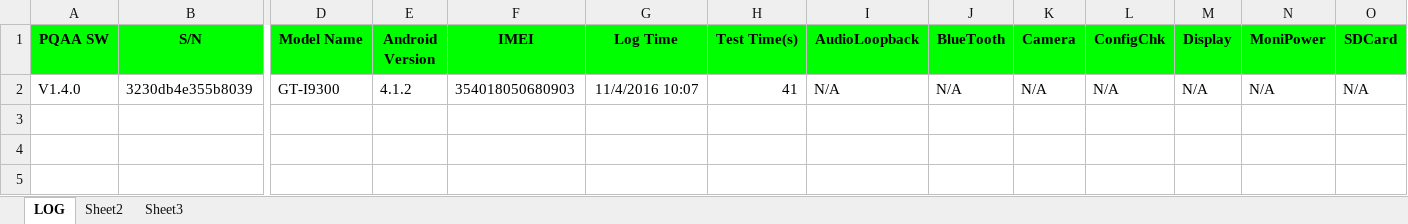
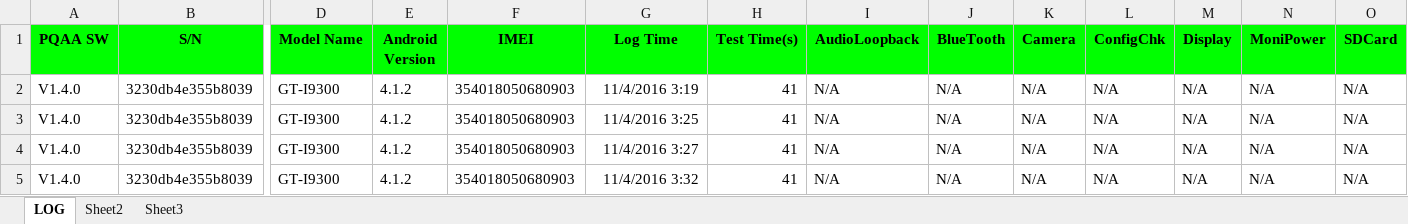
Before and after one commit to IvanJLZhang/MultiControl, an Excel workbook: MultiControl/bin/Debug/log/GT-I9300/20161104/3230db4e355b8039.xlsx, sheet LOG, drawn as a sheet; only a part is shown, gaps mark what is left out; values as stored, in another font and other column widths than the file's, no borders; rows hold the shown columns only; the diff names each change by its address in the sheet, - before the commit and + after, or states it on an @@ line.

```diff
--- a/MultiControl/bin/Debug/log/GT-I9300/20161104/3230db4e355b8039.xlsx (sheet LOG)
+++ b/MultiControl/bin/Debug/log/GT-I9300/20161104/3230db4e355b8039.xlsx (sheet LOG)
-G2 (Log Time): 11/4/2016 10:07
+G2 (Log Time): 11/4/2016 3:19
+row 3: V1.4.0 | 3230db4e355b8039 | GT-I9300 | 4.1.2 | 354018050680903 | 11/4/2016 3:25 | 41 | N/A | N/A | N/A | N/A | N/A | N/A | N/A
+row 4: V1.4.0 | 3230db4e355b8039 | GT-I9300 | 4.1.2 | 354018050680903 | 11/4/2016 3:27 | 41 | N/A | N/A | N/A | N/A | N/A | N/A | N/A
+row 5: V1.4.0 | 3230db4e355b8039 | GT-I9300 | 4.1.2 | 354018050680903 | 11/4/2016 3:32 | 41 | N/A | N/A | N/A | N/A | N/A | N/A | N/A
```
Also changed, not shown: MultiControl/bin/Debug/log/SM-J700F/20161104/3300a396c025c2fb.xlsx, MultiControl/bin/Debug/log/SM-N900/20161104/4d0088954e5b212d.xlsx, 5 other files.
